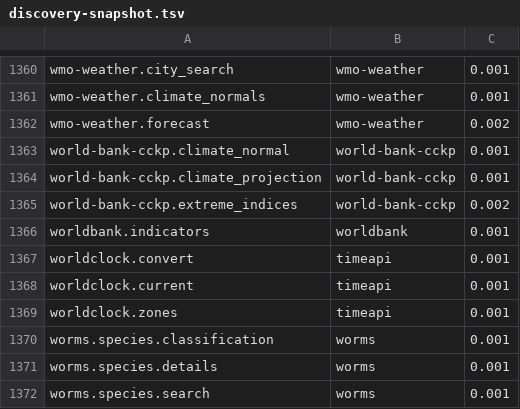
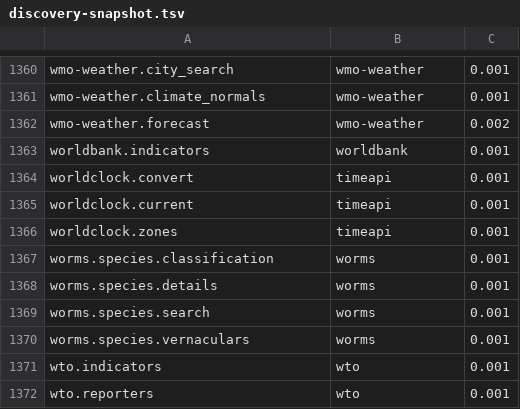
Before and after one commit to whiteknightonhorse/APIbase, a TSV file: scripts/discovery-snapshot.tsv, drawn as a sheet; only a part is shown, gaps mark what is left out; the shorter side is filled out with more unchanged rows; the diff names each change by its address in the sheet, - before the commit and + after, or states it on an @@ line.

```diff
--- a/scripts/discovery-snapshot.tsv
+++ b/scripts/discovery-snapshot.tsv
-row 1363: world-bank-cckp.climate_normal | world-bank-cckp | 0.001
-row 1364: world-bank-cckp.climate_projection | world-bank-cckp | 0.001
-row 1365: world-bank-cckp.extreme_indices | world-bank-cckp | 0.002
```
Also changed, not shown: 27 other files.
